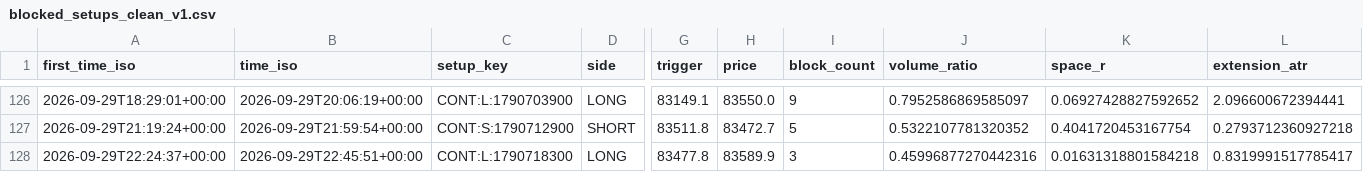
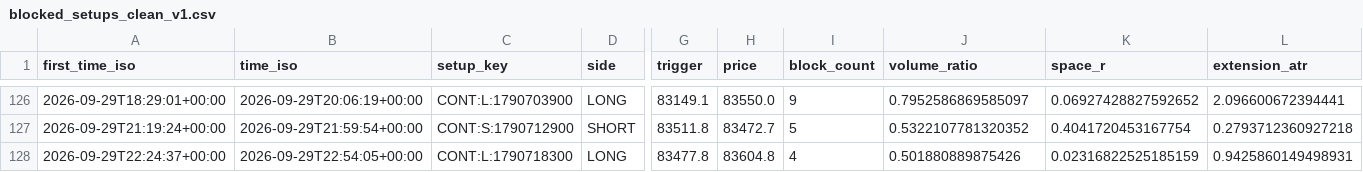
Before and after one commit to 126liangting-sketch/crypto-market-radar, a CSV file: blocked_setups_clean_v1.csv, drawn as a sheet; only a part is shown, gaps mark what is left out; the diff names each change by its address in the sheet, - before the commit and + after, or states it on an @@ line.

```diff
--- a/blocked_setups_clean_v1.csv
+++ b/blocked_setups_clean_v1.csv
-B128 (time_iso): 2026-09-29T22:45:51+00:00
+B128 (time_iso): 2026-09-29T22:54:05+00:00
-H128 (price): 83589.9
+H128 (price): 83604.8
-I128 (block_count): 3
+I128 (block_count): 4
-J128 (volume_ratio): 0.45996877270442316
+J128 (volume_ratio): 0.501880889875426
-K128 (space_r): 0.01631318801584218
+K128 (space_r): 0.02316822525185159
-L128 (extension_atr): 0.8319991517785417
+L128 (extension_atr): 0.9425860149498931
```
Also changed, not shown: paper_trades_clean_v1.csv, setup_lifecycle_clean_v1.csv, 4 other files.
